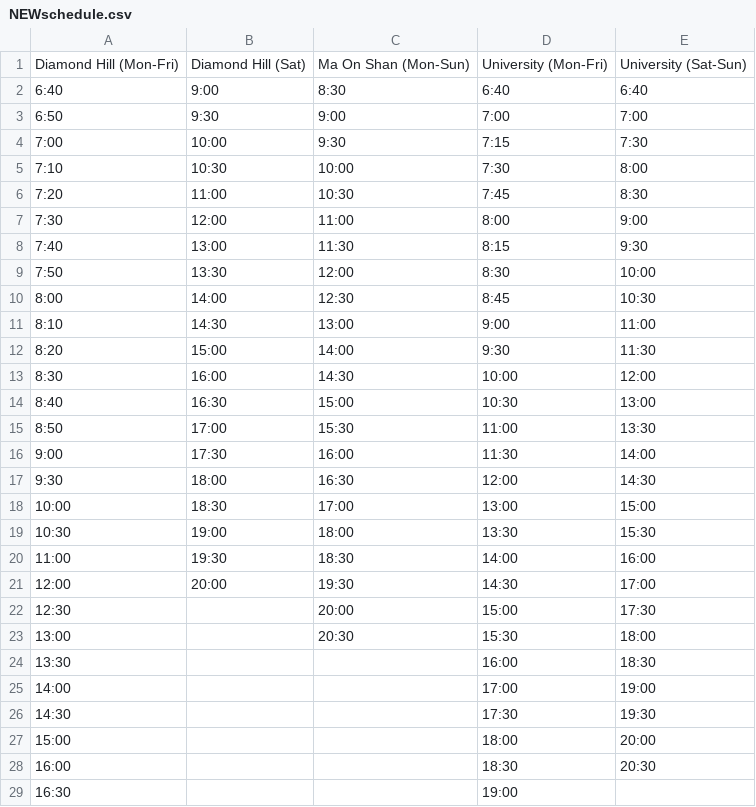
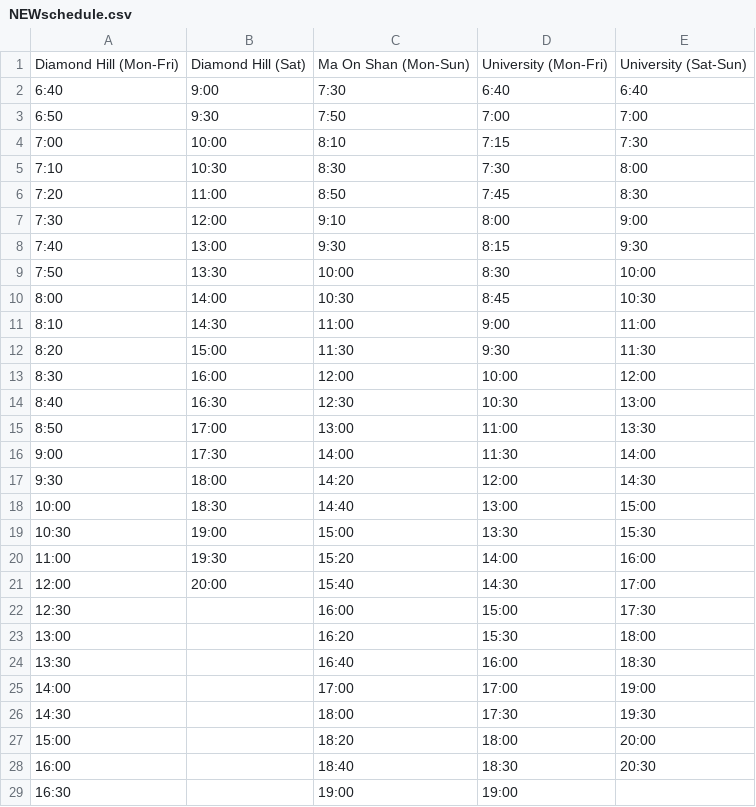
Before and after one commit to vistabus/vistabus, a CSV file: public/NEWschedule.csv, drawn as a sheet; only a part is shown; the diff covers the shown part only.

```diff
--- a/public/NEWschedule.csv
+++ b/public/NEWschedule.csv
@@ -1,29 +1,29 @@
 Diamond Hill (Mon-Fri),Diamond Hill (Sat),Ma On Shan (Mon-Sun),University (Mon-Fri),University (Sat-Sun)
-6:40,9:00,8:30,6:40,6:40
-6:50,9:30,9:00,7:00,7:00
-7:00,10:00,9:30,7:15,7:30
-7:10,10:30,10:00,7:30,8:00
-7:20,11:00,10:30,7:45,8:30
-7:30,12:00,11:00,8:00,9:00
-7:40,13:00,11:30,8:15,9:30
-7:50,13:30,12:00,8:30,10:00
-8:00,14:00,12:30,8:45,10:30
-8:10,14:30,13:00,9:00,11:00
-8:20,15:00,14:00,9:30,11:30
-8:30,16:00,14:30,10:00,12:00
-8:40,16:30,15:00,10:30,13:00
-8:50,17:00,15:30,11:00,13:30
-9:00,17:30,16:00,11:30,14:00
-9:30,18:00,16:30,12:00,14:30
-10:00,18:30,17:00,13:00,15:00
-10:30,19:00,18:00,13:30,15:30
-11:00,19:30,18:30,14:00,16:00
-12:00,20:00,19:30,14:30,17:00
-12:30,,20:00,15:00,17:30
-13:00,,20:30,15:30,18:00
-13:30,,,16:00,18:30
-14:00,,,17:00,19:00
-14:30,,,17:30,19:30
-15:00,,,18:00,20:00
-16:00,,,18:30,20:30
-16:30,,,19:00,
+6:40,9:00,7:30,6:40,6:40
+6:50,9:30,7:50,7:00,7:00
+7:00,10:00,8:10,7:15,7:30
+7:10,10:30,8:30,7:30,8:00
+7:20,11:00,8:50,7:45,8:30
+7:30,12:00,9:10,8:00,9:00
+7:40,13:00,9:30,8:15,9:30
+7:50,13:30,10:00,8:30,10:00
+8:00,14:00,10:30,8:45,10:30
+8:10,14:30,11:00,9:00,11:00
+8:20,15:00,11:30,9:30,11:30
+8:30,16:00,12:00,10:00,12:00
+8:40,16:30,12:30,10:30,13:00
+8:50,17:00,13:00,11:00,13:30
+9:00,17:30,14:00,11:30,14:00
+9:30,18:00,14:20,12:00,14:30
+10:00,18:30,14:40,13:00,15:00
+10:30,19:00,15:00,13:30,15:30
+11:00,19:30,15:20,14:00,16:00
+12:00,20:00,15:40,14:30,17:00
+12:30,,16:00,15:00,17:30
+13:00,,16:20,15:30,18:00
+13:30,,16:40,16:00,18:30
+14:00,,17:00,17:00,19:00
+14:30,,18:00,17:30,19:30
+15:00,,18:20,18:00,20:00
+16:00,,18:40,18:30,20:30
+16:30,,19:00,19:00,
```
Also changed, not shown: 7 edited cells elsewhere in this file, public/schedule.csv, 10 other files.
